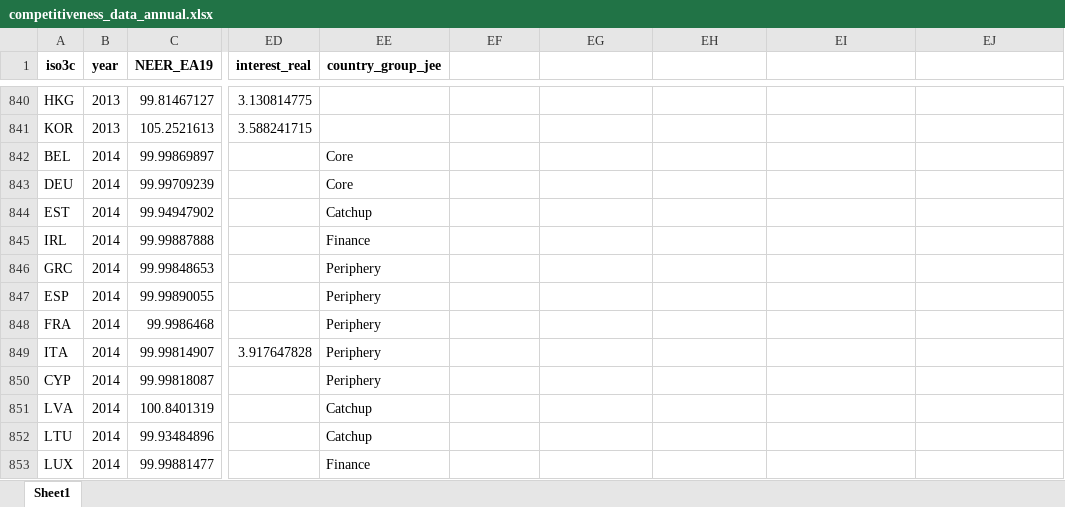
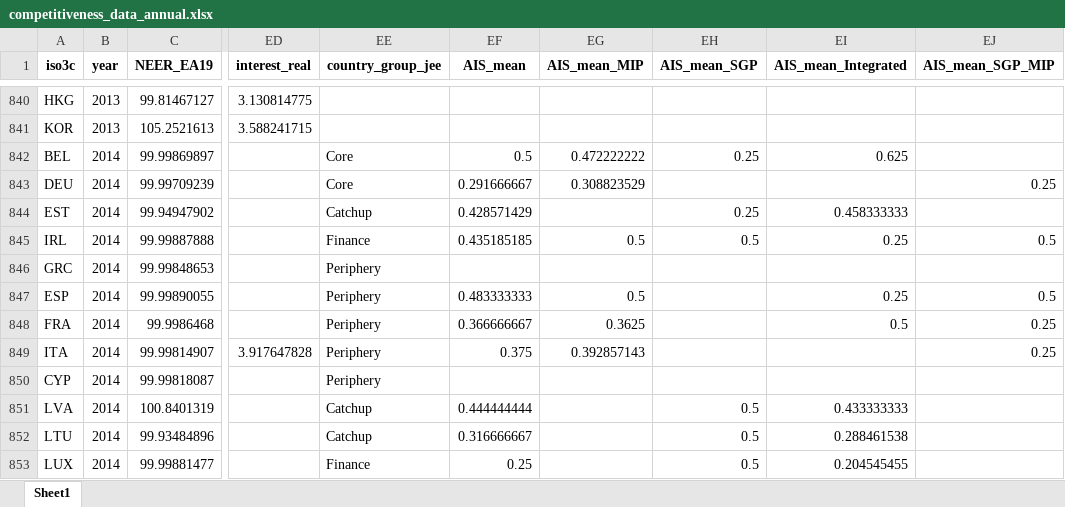
Before and after one commit to graebnerc/competitivenessData, an Excel workbook: data/competitiveness_data_annual.xlsx, sheet Sheet1, drawn as a sheet; only a part is shown, gaps mark what is left out; values as stored, in another font and other column widths than the file's, no borders; the diff covers the shown part only; the diff names each change by its address in the sheet, - before the commit and + after, or states it on an @@ line.

```diff
--- a/data/competitiveness_data_annual.xlsx (sheet Sheet1)
+++ b/data/competitiveness_data_annual.xlsx (sheet Sheet1)
-EF1: (empty)
+EF1: AIS_mean
-EG1: (empty)
+EG1: AIS_mean_MIP
-EH1: (empty)
+EH1: AIS_mean_SGP
-EI1: (empty)
+EI1: AIS_mean_Integrated
-EJ1: (empty)
+EJ1: AIS_mean_SGP_MIP
-EF842 (AIS_mean): (empty)
+EF842 (AIS_mean): 0.5
-EG842 (AIS_mean_MIP): (empty)
+EG842 (AIS_mean_MIP): 0.472222222
-EH842 (AIS_mean_SGP): (empty)
+EH842 (AIS_mean_SGP): 0.25
-EI842 (AIS_mean_Integrated): (empty)
+EI842 (AIS_mean_Integrated): 0.625
-EF843 (AIS_mean): (empty)
+EF843 (AIS_mean): 0.291666667
-EG843 (AIS_mean_MIP): (empty)
+EG843 (AIS_mean_MIP): 0.308823529
-EJ843 (AIS_mean_SGP_MIP): (empty)
+EJ843 (AIS_mean_SGP_MIP): 0.25
-EF844 (AIS_mean): (empty)
+EF844 (AIS_mean): 0.428571429
-EH844 (AIS_mean_SGP): (empty)
+EH844 (AIS_mean_SGP): 0.25
-EI844 (AIS_mean_Integrated): (empty)
+EI844 (AIS_mean_Integrated): 0.458333333
-EF845 (AIS_mean): (empty)
+EF845 (AIS_mean): 0.435185185
-EG845 (AIS_mean_MIP): (empty)
+EG845 (AIS_mean_MIP): 0.5
-EH845 (AIS_mean_SGP): (empty)
+EH845 (AIS_mean_SGP): 0.5
-EI845 (AIS_mean_Integrated): (empty)
+EI845 (AIS_mean_Integrated): 0.25
-EJ845 (AIS_mean_SGP_MIP): (empty)
+EJ845 (AIS_mean_SGP_MIP): 0.5
-EF847 (AIS_mean): (empty)
+EF847 (AIS_mean): 0.483333333
-EG847 (AIS_mean_MIP): (empty)
+EG847 (AIS_mean_MIP): 0.5
-EI847 (AIS_mean_Integrated): (empty)
+EI847 (AIS_mean_Integrated): 0.25
-EJ847 (AIS_mean_SGP_MIP): (empty)
+EJ847 (AIS_mean_SGP_MIP): 0.5
-EF848 (AIS_mean): (empty)
+EF848 (AIS_mean): 0.366666667
-EG848 (AIS_mean_MIP): (empty)
+EG848 (AIS_mean_MIP): 0.3625
-EI848 (AIS_mean_Integrated): (empty)
+EI848 (AIS_mean_Integrated): 0.5
-EJ848:EJ849 (AIS_mean_SGP_MIP): (empty)
+EJ848:EJ849 (AIS_mean_SGP_MIP): 0.25
-EF849 (AIS_mean): (empty)
+EF849 (AIS_mean): 0.375
-EG849 (AIS_mean_MIP): (empty)
+EG849 (AIS_mean_MIP): 0.392857143
-EF851 (AIS_mean): (empty)
+EF851 (AIS_mean): 0.444444444
-EH851:EH853 (AIS_mean_SGP): (empty)
+EH851:EH853 (AIS_mean_SGP): 0.5
-EI851 (AIS_mean_Integrated): (empty)
+EI851 (AIS_mean_Integrated): 0.433333333
-EF852 (AIS_mean): (empty)
+EF852 (AIS_mean): 0.316666667
-EI852 (AIS_mean_Integrated): (empty)
+EI852 (AIS_mean_Integrated): 0.288461538
-EF853 (AIS_mean): (empty)
+EF853 (AIS_mean): 0.25
-EI853 (AIS_mean_Integrated): (empty)
+EI853 (AIS_mean_Integrated): 0.204545455
```
Also changed, not shown: 577 edited cells elsewhere in this sheet, 6 other files.
